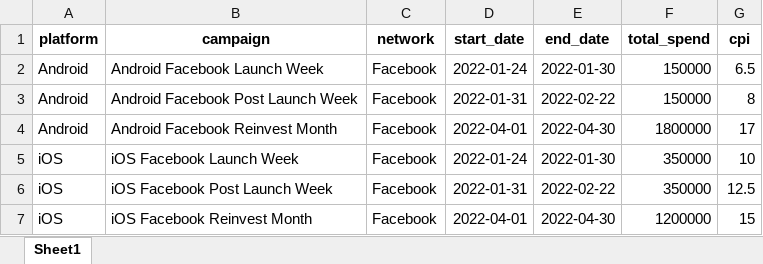
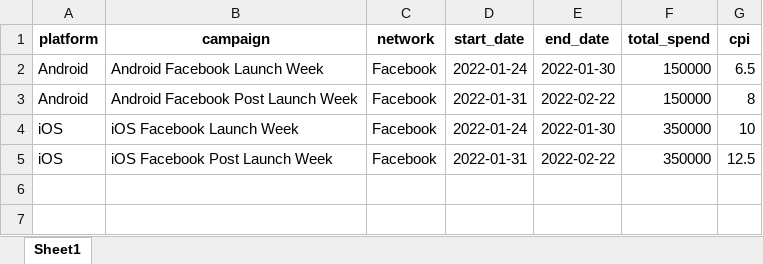
Before and after one commit to reyna-feng/Games_RevenueModeler, an Excel workbook: Initial Builder.xlsx, sheet Sheet1, drawn as a sheet; values as stored, in another font and other column widths than the file's, no borders; the diff names each change by its address in the sheet, - before the commit and + after, or states it on an @@ line.

```diff
--- a/Initial Builder.xlsx (sheet Sheet1)
+++ b/Initial Builder.xlsx (sheet Sheet1)
-row 4: Android | Android Facebook Reinvest Month | Facebook | 2022-04-01 | 2022-04-30 | 1800000 | 17
-row 7: iOS | iOS Facebook Reinvest Month | Facebook | 2022-04-01 | 2022-04-30 | 1200000 | 15
```
Also changed, not shown: LTV Variables.xlsx, Reinvest.xlsx, 5 other files.
